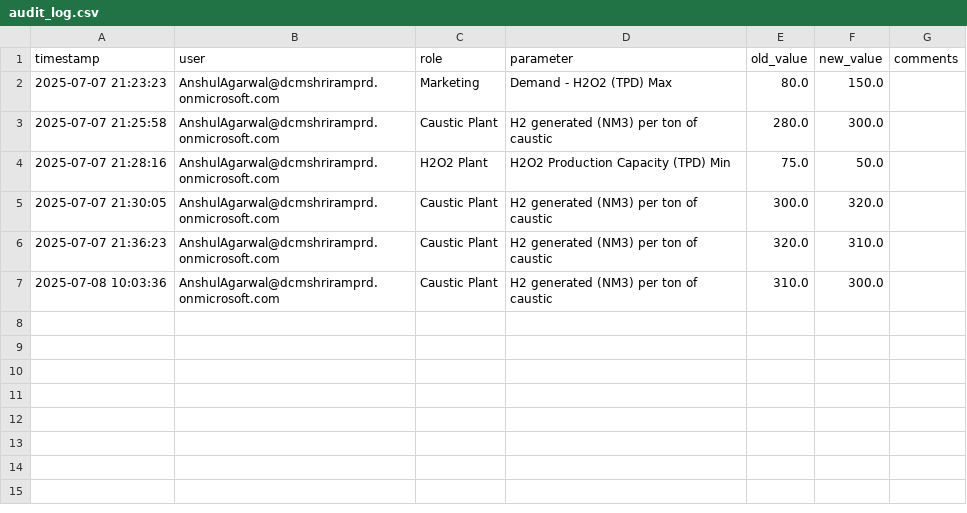
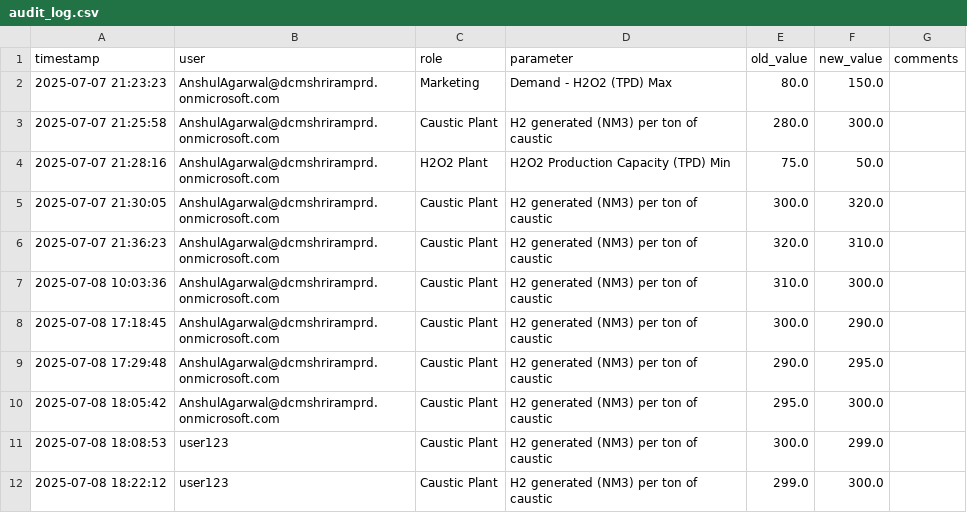
Before and after one commit to AnshulAgarwal25/h2_margin_maximizer, a CSV file: data/audit_log.csv, drawn as a sheet; the diff names each change by its address in the sheet, - before the commit and + after, or states it on an @@ line.

```diff
--- a/data/audit_log.csv
+++ b/data/audit_log.csv
+row 8: 2025-07-08 17:18:45 | AnshulAgarwal@dcmshriramprd.onmicrosoft.com | Caustic Plant | H2 generated (NM3) per ton of caustic | 300.0 | 290.0
+row 9: 2025-07-08 17:29:48 | AnshulAgarwal@dcmshriramprd.onmicrosoft.com | Caustic Plant | H2 generated (NM3) per ton of caustic | 290.0 | 295.0
+row 10: 2025-07-08 18:05:42 | AnshulAgarwal@dcmshriramprd.onmicrosoft.com | Caustic Plant | H2 generated (NM3) per ton of caustic | 295.0 | 300.0
+row 11: 2025-07-08 18:08:53 | user123 | Caustic Plant | H2 generated (NM3) per ton of caustic | 300.0 | 299.0
+row 12: 2025-07-08 18:22:12 | user123 | Caustic Plant | H2 generated (NM3) per ton of caustic | 299.0 | 300.0
```
Also changed, not shown: 5 other files.
